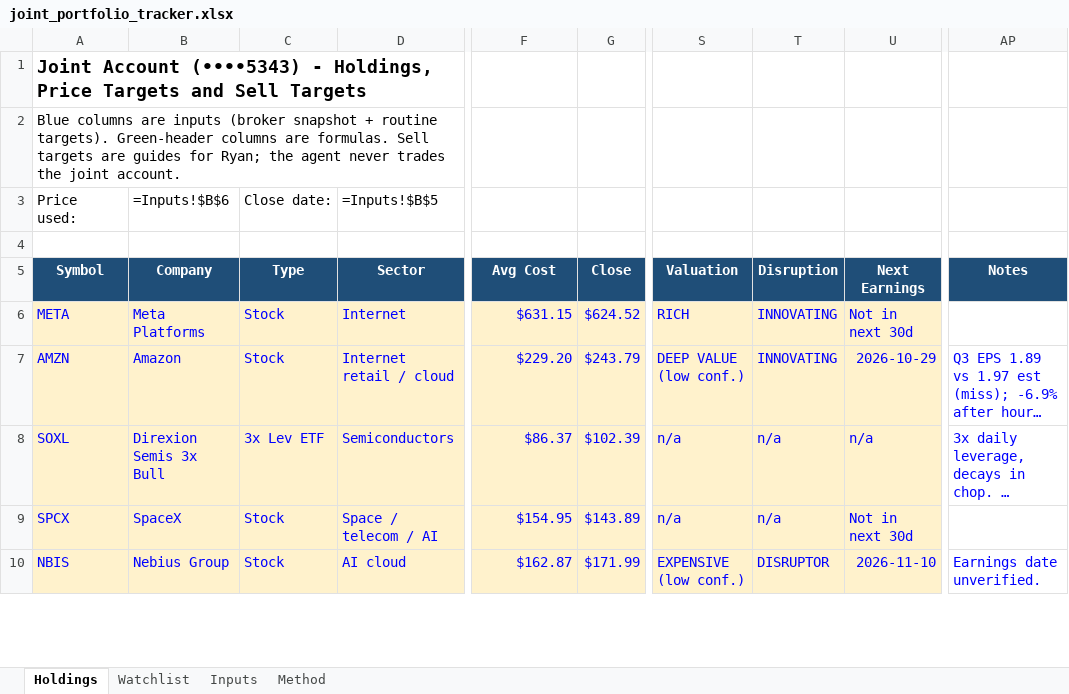
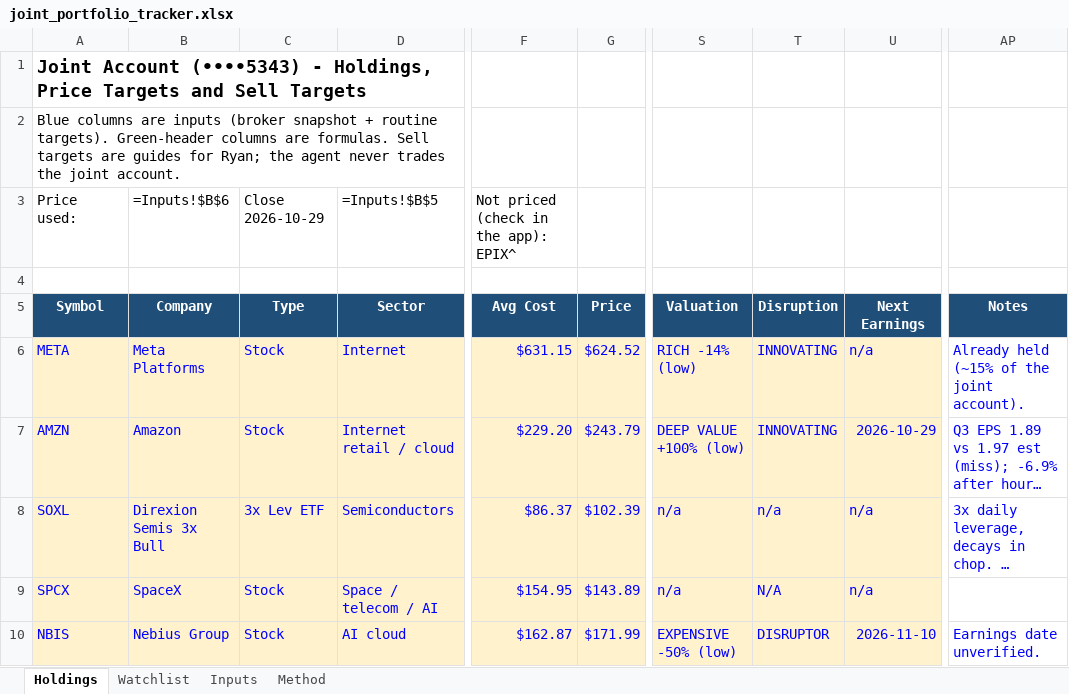
Before and after one commit to Bart-AIG/stock-autopilot, an Excel workbook: joint_portfolio_tracker.xlsx, sheet Holdings, drawn as a sheet; only a part is shown, gaps mark what is left out; long unchanged cells end in …; values as stored, in another font and other column widths than the file's, no borders; formulas without a stored value are shown as written; conditional formats not drawn; the diff covers the shown part only; the diff names each change by its address in the sheet, - before the commit and + after, or states it on an @@ line.

```diff
--- a/joint_portfolio_tracker.xlsx (sheet Holdings)
+++ b/joint_portfolio_tracker.xlsx (sheet Holdings)
-C3 (Type): Close date:
+C3 (Type): Close 2026-10-29
-F3 (Avg Cost): (empty)
+F3 (Avg Cost): Not priced (check in the app): EPIX^
-G5: Close
+G5: Price
-S6 (Valuation): RICH
+S6 (Valuation): RICH -14% (low)
-U6 (Next Earnings): Not in next 30d
+U6 (Next Earnings): n/a
-AP6 (Notes): (empty)
+AP6 (Notes): Already held (~15% of the joint account).
-S7 (Valuation): DEEP VALUE (low conf.)
+S7 (Valuation): DEEP VALUE +100% (low)
-T9 (Disruption): n/a
+T9 (Disruption): N/A
-U9 (Next Earnings): Not in next 30d
+U9 (Next Earnings): n/a
-S10 (Valuation): EXPENSIVE (low conf.)
+S10 (Valuation): EXPENSIVE -50% (low)
```
Also changed, not shown: 1 added row, 1 removed row and 71 edited cells elsewhere in this sheet, sheet Watchlist, sheet Inputs, sheet Method, 5 other files.
